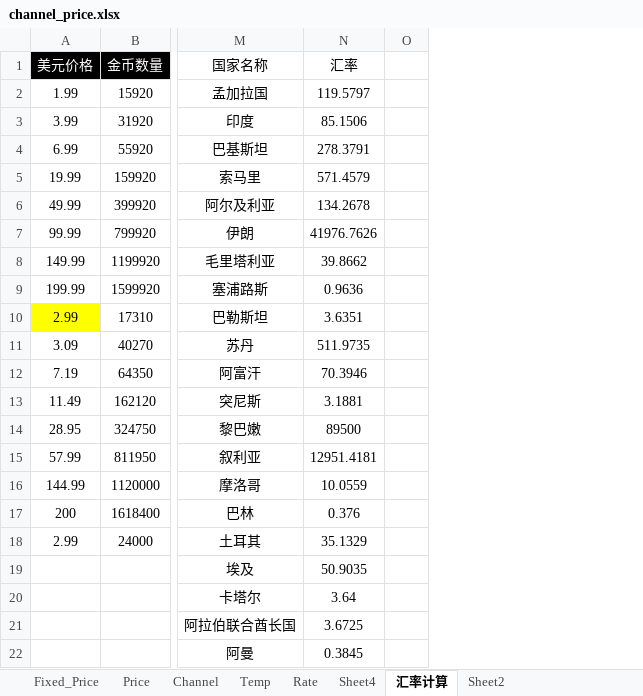
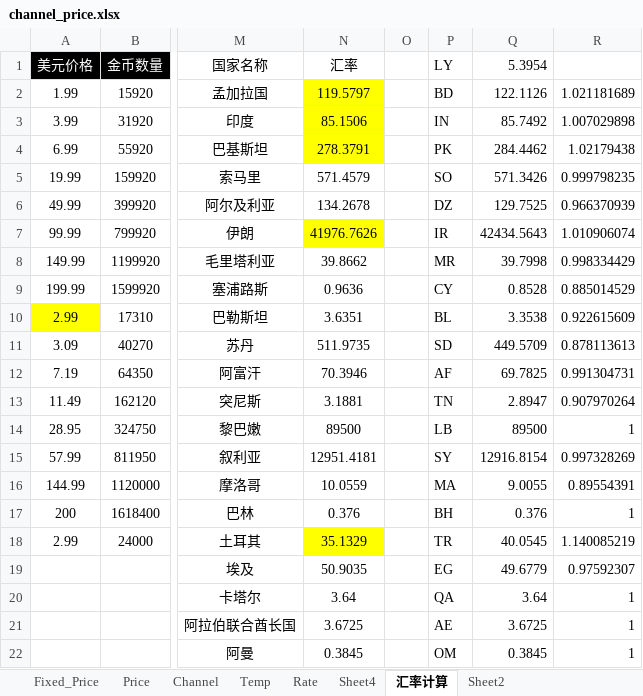
Before and after one commit to dash-lee/Order, an Excel workbook: Create_order/Excel Source/channel_price.xlsx, sheet 汇率计算, drawn as a sheet; only a part is shown, gaps mark what is left out; values as stored, in another font and other column widths than the file's, no borders; the diff names each change by its address in the sheet, - before the commit and + after, or states it on an @@ line.

```diff
--- a/Create_order/Excel Source/channel_price.xlsx (sheet 汇率计算)
+++ b/Create_order/Excel Source/channel_price.xlsx (sheet 汇率计算)
+column P (LY), rows 2-22: BD | IN | PK | SO | DZ | IR | MR | CY | BL | SD | AF | TN | LB | SY | MA | BH | TR | EG | QA | AE | OM
+column Q (5.3954), rows 2-22: 122.1126 | 85.7492 | 284.4462 | 571.3426 | 129.7525 | 42434.5643 | 39.7998 | 0.8528 | 3.3538 | 449.5709 | 69.7825 | 2.8947 | 89500 | 12916.8154 | 9.0055 | 0.376 | 40.0545 | 49.6779 | 3.64 | 3.6725 | 0.3845
+column R, rows 2-22: 1.021181689 | 1.007029898 | 1.02179438 | 0.999798235 | 0.966370939 | 1.010906074 | 0.998334429 | 0.885014529 | 0.922615609 | 0.878113613 | 0.991304731 | 0.907970264 | 1 | 0.997328269 | 0.89554391 | 1 | 1.140085219 | 0.97592307 | 1 | 1 | 1
-N2:N4 fill: none
+N2:N4 fill: #FFFF00
-N7 fill: none
+N7 fill: #FFFF00
-N18 fill: none
+N18 fill: #FFFF00
```
Also changed, not shown: sheet Fixed_Price, hidden cells, 2 other files.
